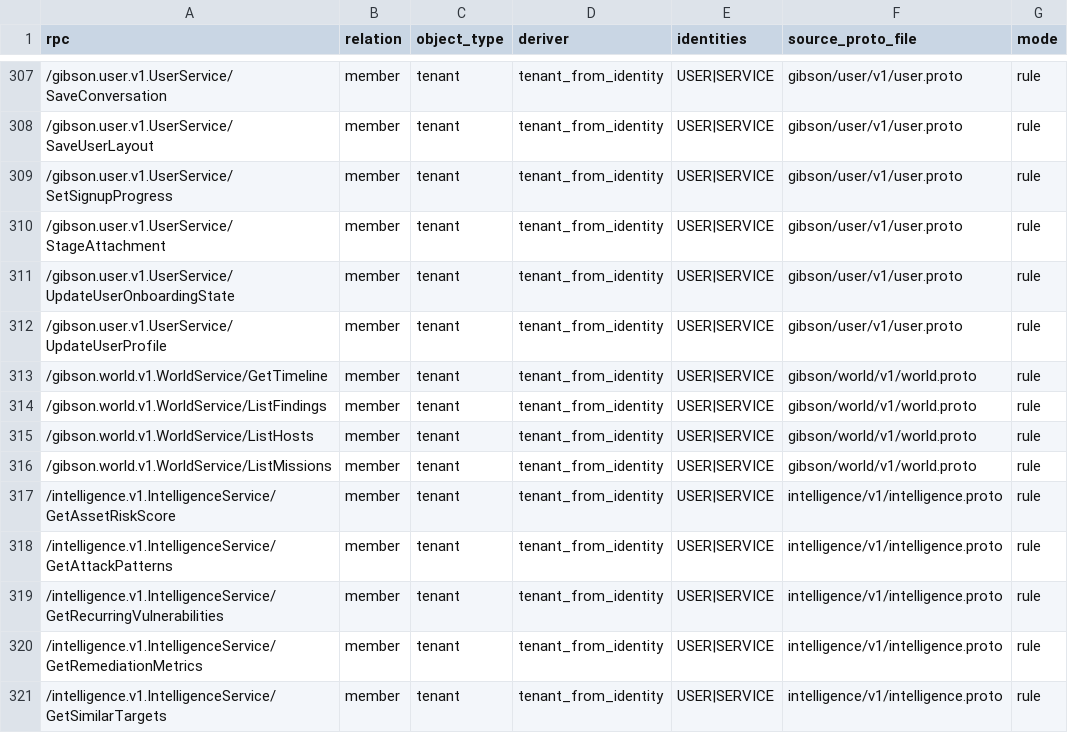
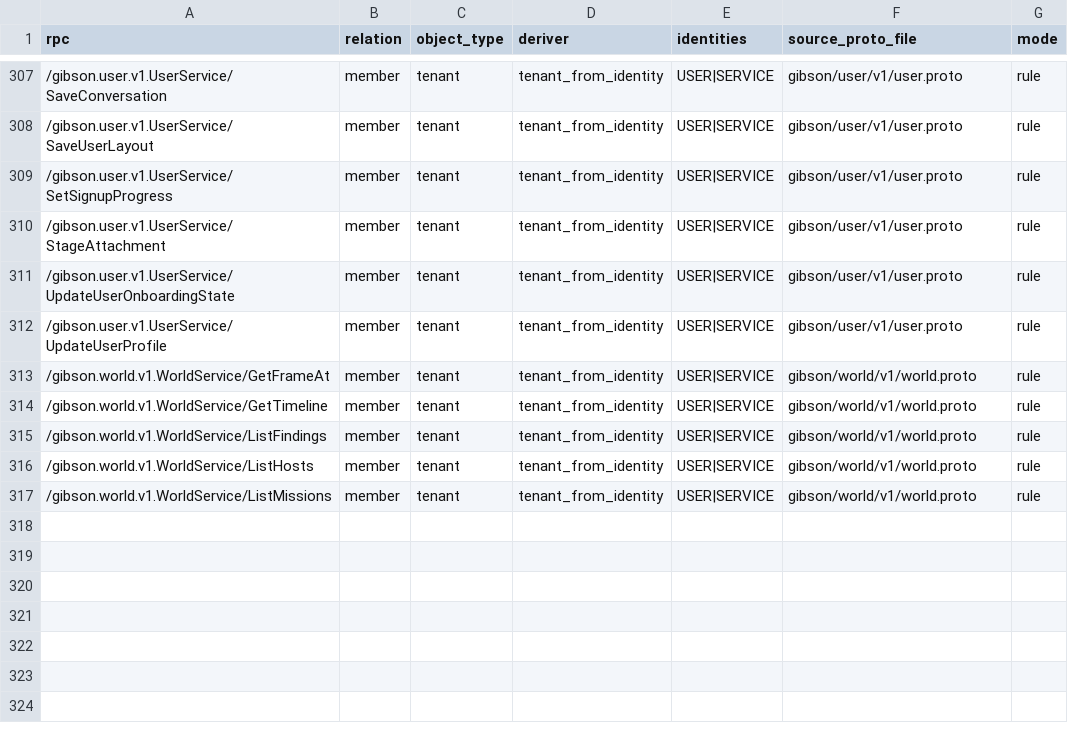
Before and after one commit to zeroroot-ai/gibson, a CSV file: internal/authz/registry/audit.csv, drawn as a sheet; only a part is shown, gaps mark what is left out.

```diff
--- a/internal/authz/registry/audit.csv
+++ b/internal/authz/registry/audit.csv
@@ -312,2 +312,3 @@ rpc,relation,object_type,deriver,identities,source_proto_file,mode
 /gibson.user.v1.UserService/UpdateUserProfile,member,tenant,tenant_from_identity,USER|SERVICE,gibson/user/v1/user.proto,rule
+/gibson.world.v1.WorldService/GetFrameAt,member,tenant,tenant_from_identity,USER|SERVICE,gibson/world/v1/world.proto,rule
 /gibson.world.v1.WorldService/GetTimeline,member,tenant,tenant_from_identity,USER|SERVICE,gibson/world/v1/world.proto,rule
@@ -316,6 +317 @@ rpc,relation,object_type,deriver,identities,source_proto_file,mode
 /gibson.world.v1.WorldService/ListMissions,member,tenant,tenant_from_identity,USER|SERVICE,gibson/world/v1/world.proto,rule
-/intelligence.v1.IntelligenceService/GetAssetRiskScore,member,tenant,tenant_from_identity,USER|SERVICE,intelligence/v1/intelligence.proto,rule
-/intelligence.v1.IntelligenceService/GetAttackPatterns,member,tenant,tenant_from_identity,USER|SERVICE,intelligence/v1/intelligence.proto,rule
-/intelligence.v1.IntelligenceService/GetRecurringVulnerabilities,member,tenant,tenant_from_identity,USER|SERVICE,intelligence/v1/intelligence.proto,rule
-/intelligence.v1.IntelligenceService/GetRemediationMetrics,member,tenant,tenant_from_identity,USER|SERVICE,intelligence/v1/intelligence.proto,rule
-/intelligence.v1.IntelligenceService/GetSimilarTargets,member,tenant,tenant_from_identity,USER|SERVICE,intelligence/v1/intelligence.proto,rule
```
Also changed, not shown: 9 other files.
